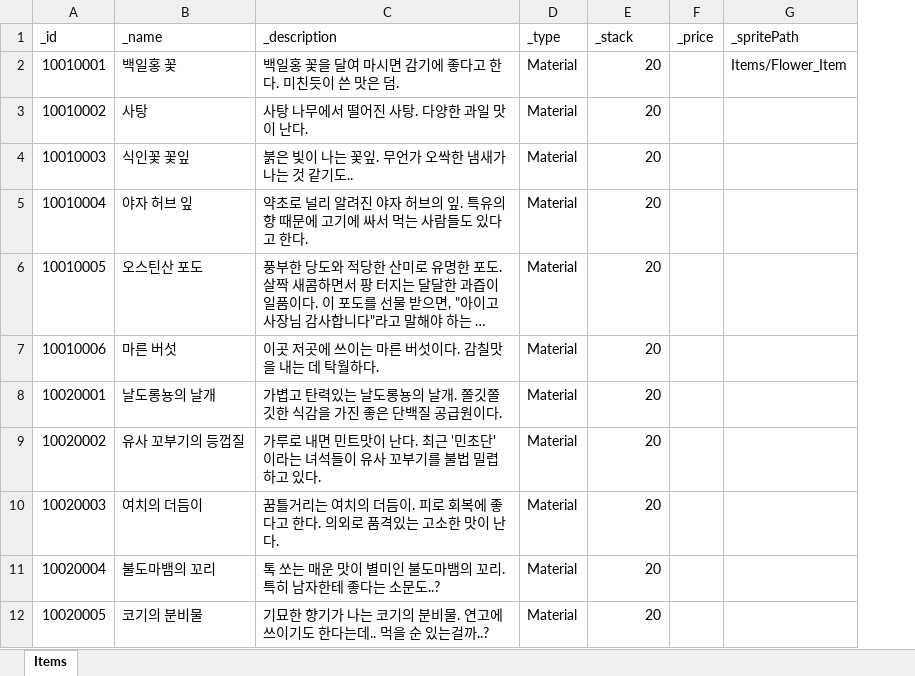
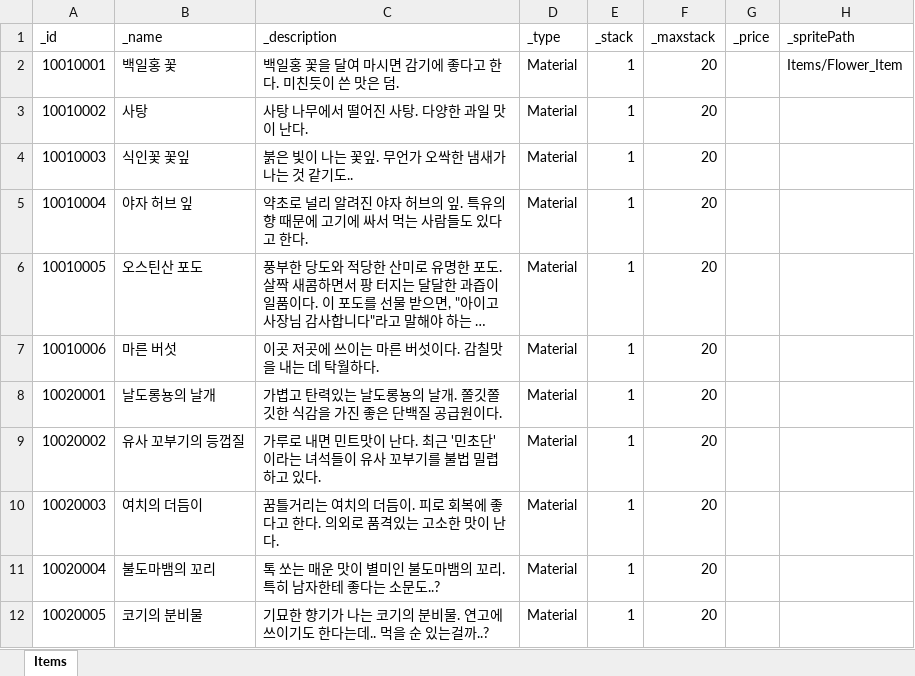
Before and after one commit to Sinsa9706/Project_O, an Excel workbook: Assets/9. RawData/ItemDBSheet.xlsx, sheet Items, drawn as a sheet; only a part is shown; long unchanged cells end in …; values as stored, in another font and other column widths than the file's, no borders; table styles not drawn; addresses are those after the commit; the diff names each change by its address in the sheet, - before the commit and + after, or states it on an @@ line.

```diff
--- a/Assets/9. RawData/ItemDBSheet.xlsx (sheet Items)
+++ b/Assets/9. RawData/ItemDBSheet.xlsx (sheet Items)
+column E (_stack), rows 2-12: all 1
-F1: _stack
+F1: _maxstack
```
Also changed, not shown: 48 other files.
